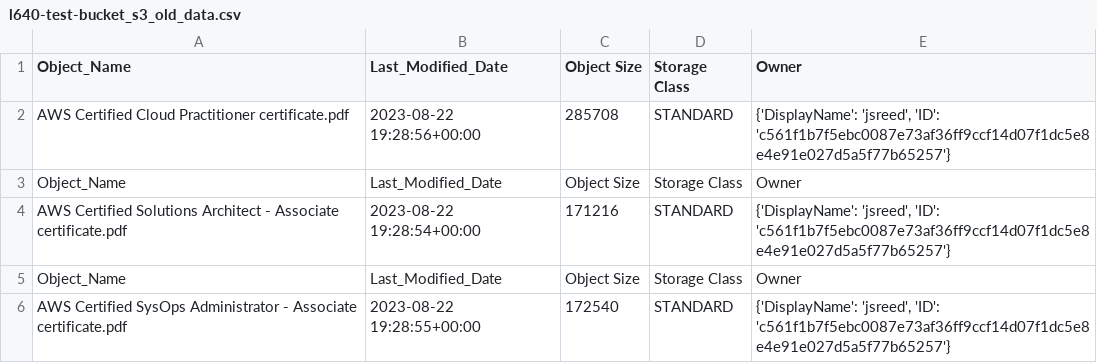
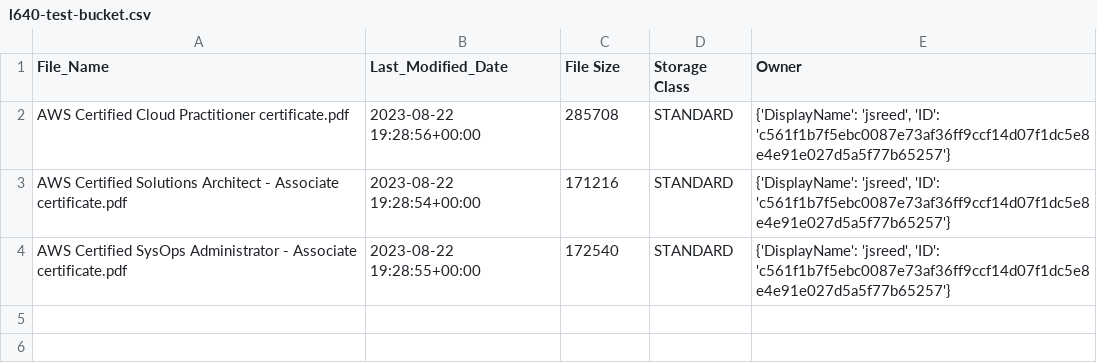
Before and after one commit to BigJiggity/AWS-Scripts, a CSV file: s3/list_objectby_lastModified/Data/l640-test-bucket.csv (was s3/list_objectby_lastModified/Data/l640-test-bucket_s3_old_data.csv), drawn as a sheet.

```diff
--- a/s3/list_objectby_lastModified/Data/l640-test-bucket_s3_old_data.csv
+++ b/s3/list_objectby_lastModified/Data/l640-test-bucket.csv
@@ -1,6 +1,4 @@
-Object_Name,Last_Modified_Date,Object Size,Storage Class,Owner
+File_Name,Last_Modified_Date,File Size,Storage Class,Owner
 AWS  Certified Cloud Practitioner certificate.pdf,2023-08-22 19:28:56+00:00,285708,STANDARD,"{'DisplayName': 'jsreed', 'ID': 'c561f1b7f5ebc0087e73af36ff9ccf14d07f1dc5e8e4e91e027d5a5f77b65257'}"
-Object_Name,Last_Modified_Date,Object Size,Storage Class,Owner
 AWS Certified Solutions Architect - Associate certificate.pdf,2023-08-22 19:28:54+00:00,171216,STANDARD,"{'DisplayName': 'jsreed', 'ID': 'c561f1b7f5ebc0087e73af36ff9ccf14d07f1dc5e8e4e91e027d5a5f77b65257'}"
-Object_Name,Last_Modified_Date,Object Size,Storage Class,Owner
 AWS Certified SysOps Administrator - Associate certificate.pdf,2023-08-22 19:28:55+00:00,172540,STANDARD,"{'DisplayName': 'jsreed', 'ID': 'c561f1b7f5ebc0087e73af36ff9ccf14d07f1dc5e8e4e91e027d5a5f77b65257'}"
```
Also changed, not shown: s3/list_objectby_lastModified/Data/testicle-bucket-2.csv, 1 other file.
